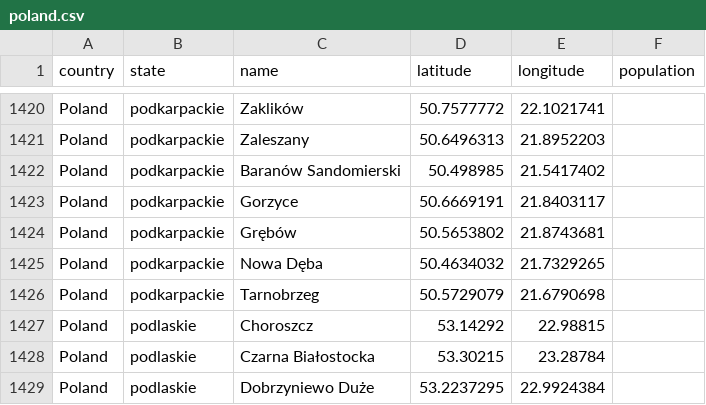
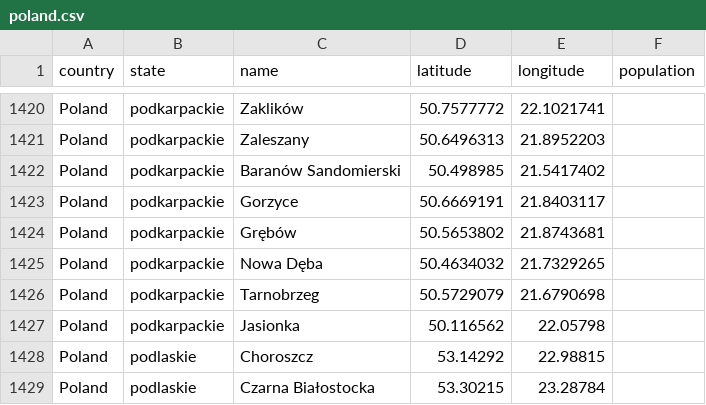
Before and after one commit to zoltalar/Potato-API, a CSV file: database/seeders/csv/cities/poland.csv, drawn as a sheet; only a part is shown, gaps mark what is left out; the shorter side is filled out with more unchanged rows.

```diff
--- a/database/seeders/csv/cities/poland.csv
+++ b/database/seeders/csv/cities/poland.csv
@@ -1426,2 +1426,3 @@
 "Poland","podkarpackie","Tarnobrzeg",50.5729079,21.6790698,
+"Poland","podkarpackie","Jasionka",50.116562,22.05798,
 "Poland","podlaskie","Choroszcz",53.14292,22.98815,
```
Also changed, not shown: 9 other files.
